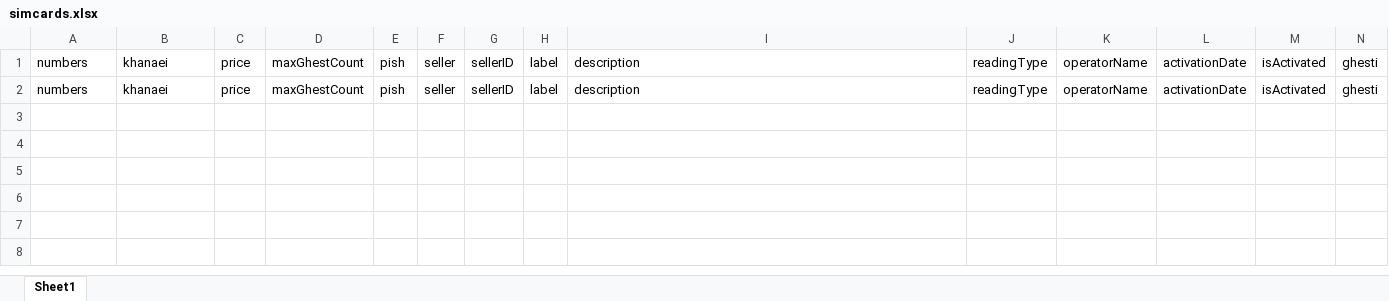
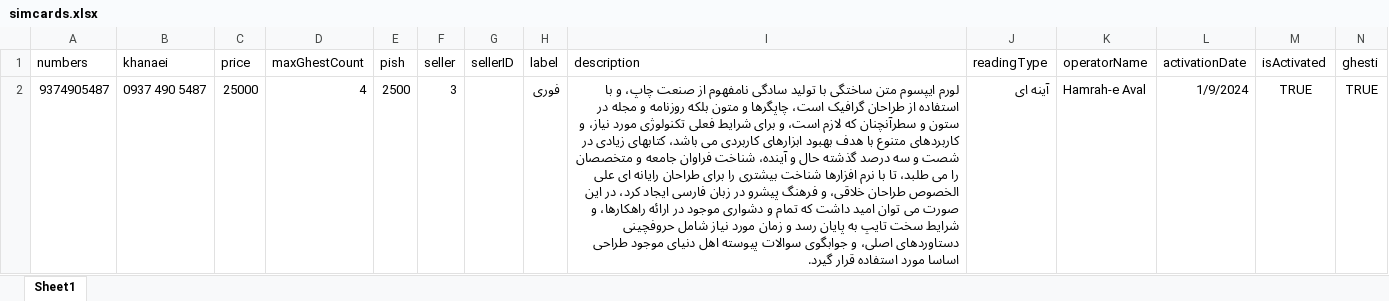
Before and after one commit to mahdi-kamali/SIMROUND-backend, an Excel workbook: files/simcards.xlsx, sheet Sheet1, drawn as a sheet; only a part is shown; values as stored, in another font and other column widths than the file's, no borders; removed rows and columns are numbered as before the commit, all else as after; rows hold the shown columns only; the diff names each change by its address in the sheet, - before the commit and + after, or states it on an @@ line.

Commit message:
XLSX Get File Comments Adding

```diff
--- a/files/simcards.xlsx (sheet Sheet1)
+++ b/files/simcards.xlsx (sheet Sheet1)
-row 2: numbers | khanaei | price | maxGhestCount | pish | seller | sellerID | label | description | readingType | operatorName | activationDate | isActivated | ghesti
+row 2: 9374905487 | 0937 490 5487 | 25000 | 4 | 2500 | 3 |  | فوری | لورم ایپسوم متن ساختگی با تولید سادگی نامفهوم از صنعت چاپ، و با استفاده از طراحان گرافیک است، چاپگرها و متون بلکه روزنامه و مجله در ستون و سطرآنچنان که لازم است، و برای شرایط فعلی تکنولوژی مورد نیاز، و کاربردهای متنوع با هدف بهبود ابزارهای کاربردی می باشد، کتابهای زیادی در شصت و سه درصد گذشته حال و آینده، شناخت فراوان جامعه و متخصصان را می طلبد، تا با نرم افزارها شناخت بیشتری را برای طراحان رایانه ای علی الخصوص طراحان خلاقی، و فرهنگ پیشرو در زبان فارسی ایجاد کرد، در این صورت می توان امید داشت که تمام و دشواری موجود در ارائه راهکارها، و شرایط سخت تایپ به پایان رسد و زمان مورد نیاز شامل حروفچینی دستاوردهای اصلی، و جوابگوی سوالات پیوسته اهل دنیای موجود طراحی اساسا مورد استفاده قرار گیرد. | آینه ای | Hamrah-e Aval | 1/9/2024 | TRUE | TRUE
```
Also changed, not shown: 1 other file.
